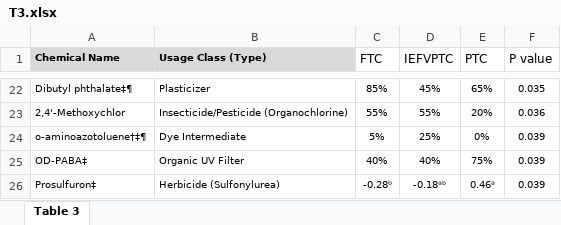
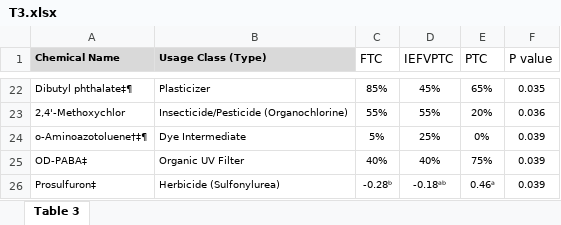
Before and after one commit to jdpreston30/thyroid-exposomics-2025, an Excel workbook: Outputs/Tables/T3.xlsx, sheet Table 3, drawn as a sheet; only a part is shown, gaps mark what is left out; values as stored, in another font and other column widths than the file's, no borders; the diff names each change by its address in the sheet, - before the commit and + after, or states it on an @@ line.

```diff
--- a/Outputs/Tables/T3.xlsx (sheet Table 3)
+++ b/Outputs/Tables/T3.xlsx (sheet Table 3)
-A24 (Chemical Name): o-aminoazotoluene†‡¶
+A24 (Chemical Name): o-Aminoazotoluene†‡¶
```
Also changed, not shown: Outputs/Tables/T2.xlsx, Outputs/Tables/T4.xlsx, 18 other files.
